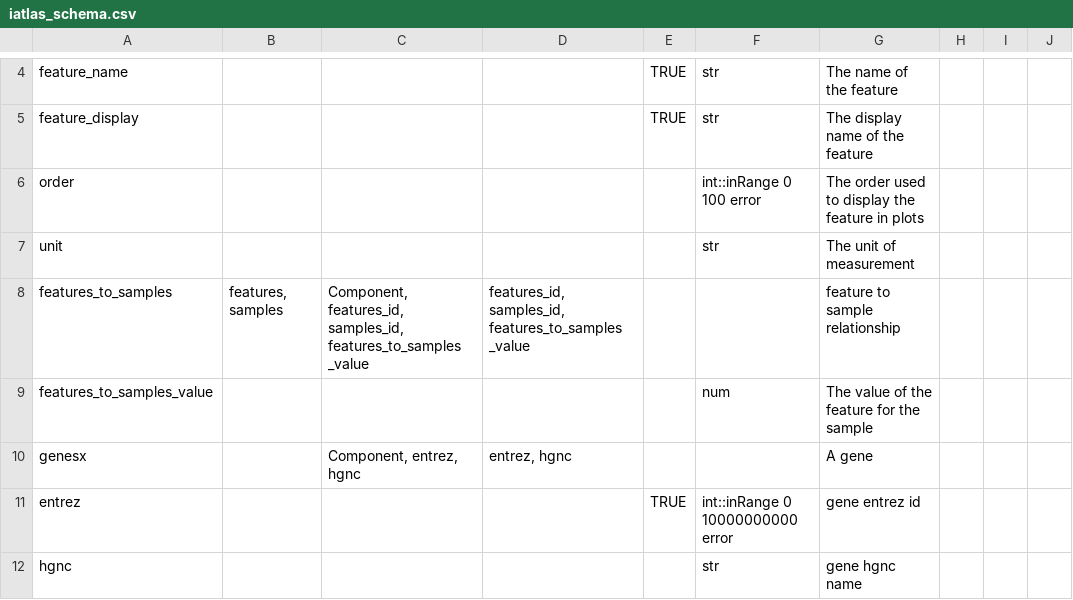
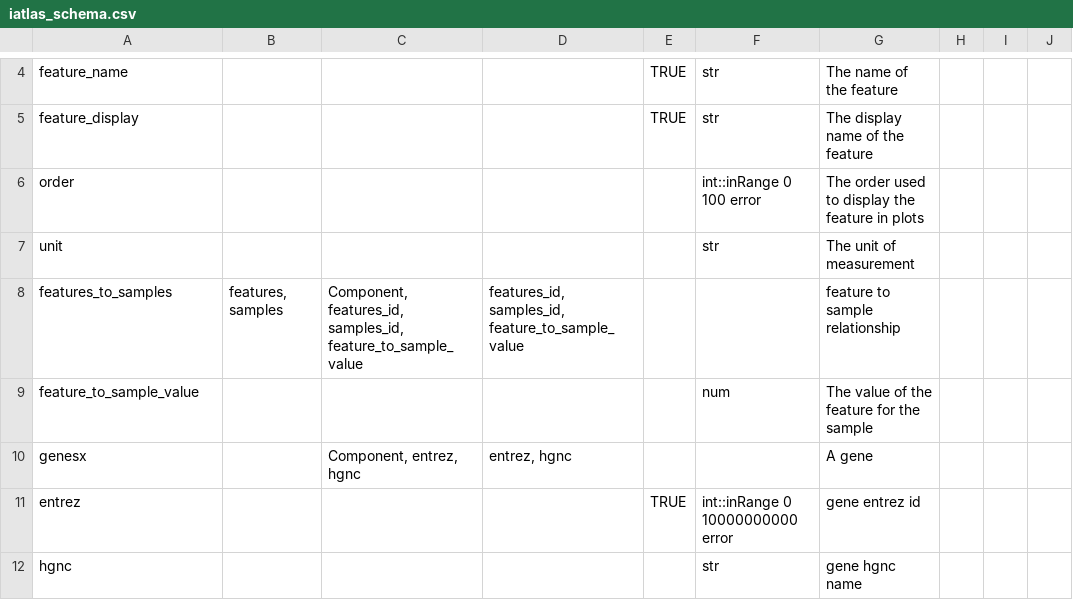
Before and after one commit to CRI-iAtlas/iAtlasSchema, a CSV file: iatlas_schema.csv, drawn as a sheet; only a part is shown, gaps mark what is left out.

Commit message:
fixed some typos

```diff
--- a/iatlas_schema.csv
+++ b/iatlas_schema.csv
@@ -7,4 +7,4 @@ order,,,,,int::inRange 0 100 error,The order used to display the feature in plot
 unit,,,,,str,The unit of measurement,,,
-features_to_samples,"features, samples","Component, features_id, samples_id, features_to_samples _value ","features_id, samples_id, features_to_samples _value ",,,feature to sample relationship,,,
-features_to_samples_value,,,,,num,The value of the feature for the sample,,,
+features_to_samples,"features, samples","Component, features_id, samples_id, feature_to_sample_value ","features_id, samples_id, feature_to_sample_value ",,,feature to sample relationship,,,
+feature_to_sample_value,,,,,num,The value of the feature for the sample,,,
 genesx,,"Component, entrez, hgnc","entrez, hgnc",,,A gene,,,
```
